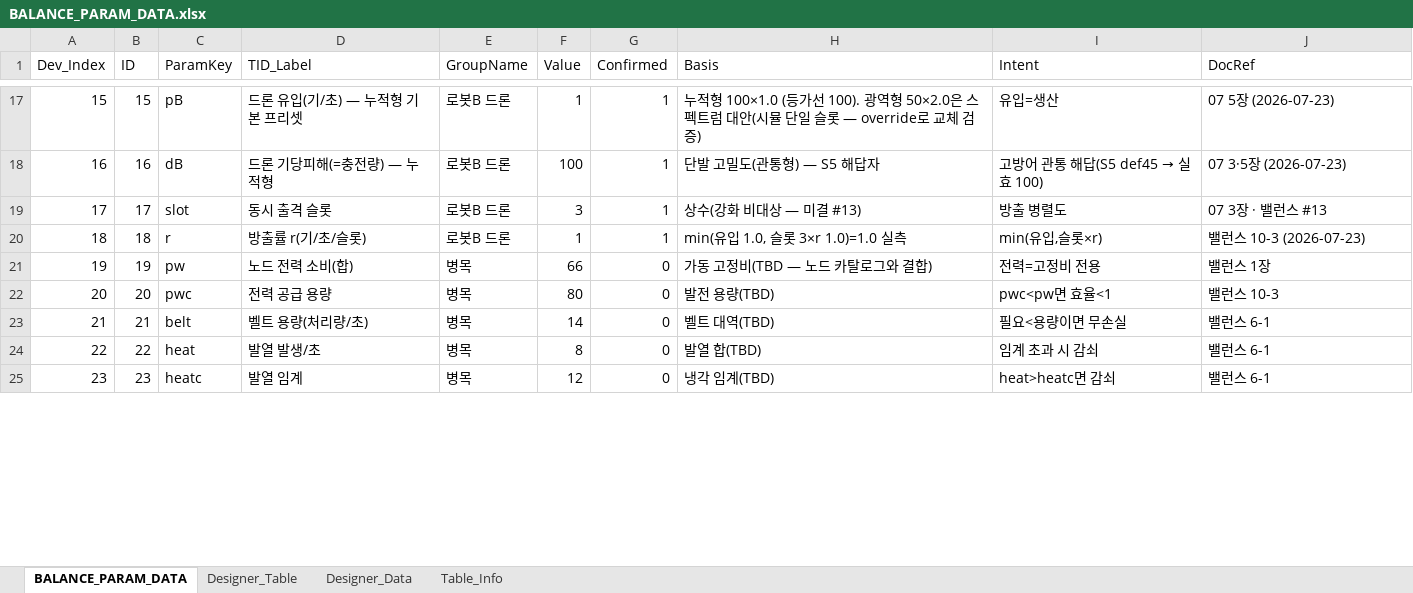
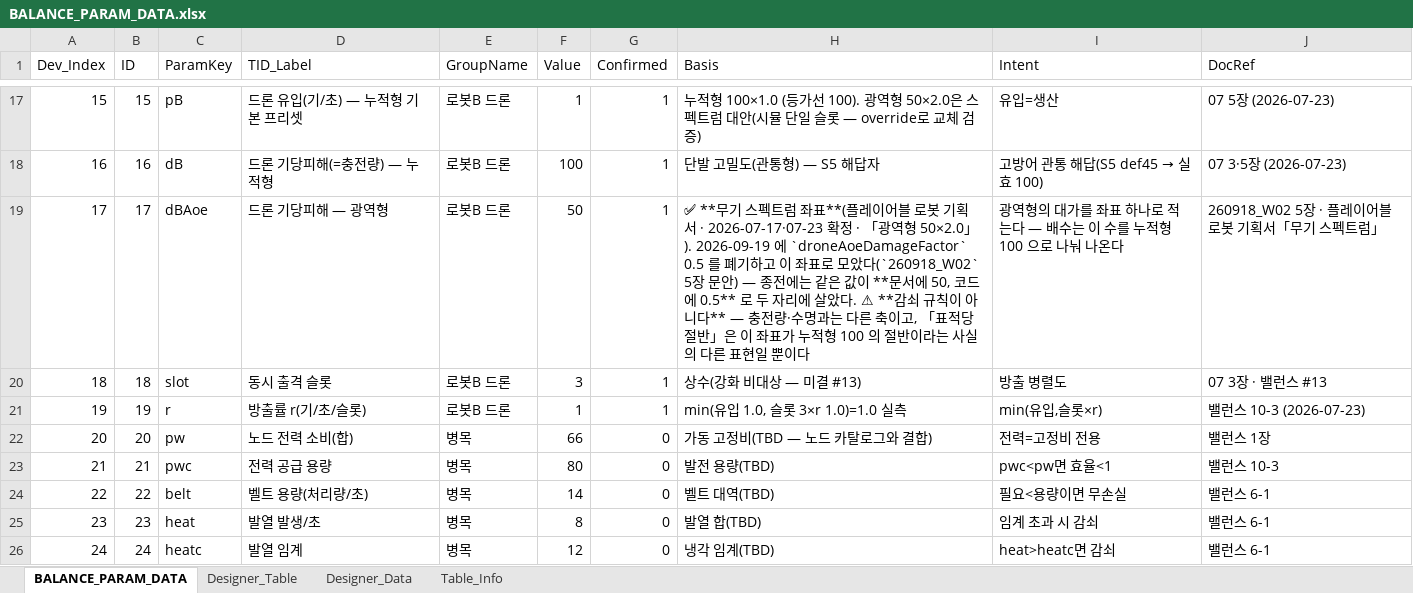
Before and after one commit to Rhythm0s/MechBoardIdle, an Excel workbook: Tables/BALANCE_PARAM_DATA.xlsx, sheet BALANCE_PARAM_DATA, drawn as a sheet; only a part is shown, gaps mark what is left out; values as stored, in another font and other column widths than the file's, no borders; addresses are those after the commit; the diff covers the shown part only; the diff names each change by its address in the sheet, - before the commit and + after, or states it on an @@ line.

```diff
--- a/Tables/BALANCE_PARAM_DATA.xlsx (sheet BALANCE_PARAM_DATA)
+++ b/Tables/BALANCE_PARAM_DATA.xlsx (sheet BALANCE_PARAM_DATA)
+row 19: 17 | 17 | dBAoe | 드론 기당피해 — 광역형 | 로봇B 드론 | 50 | 1 | ✅ **무기 스펙트럼 좌표**(플레이어블 로봇 기획서 · 2026-07-17·07-23 확정 · 「광역형 50×2.0」). 2026-09-19 에 `droneAoeDamageFactor` 0.5 를 폐기하고 이 좌표로 모았다(`260918_W02` 5장 문안) — 종전에는 같은 값이 **문서에 50, 코드에 0.5** 로 두 자리에 살았다. ⚠ **감쇠 규칙이 아니다** — 충전량·수명과는 다른 축이고, 「표적당 절반」은 이 좌표가 누적형 100 의 절반이라는 사실의 다른 표현일 뿐이다 | 광역형의 대가를 좌표 하나로 적는다 — 배수는 이 수를 누적형 100 으로 나눠 나온다 | 260918_W02 5장 · 플레이어블 로봇 기획서「무기 스펙트럼」
@@ column A (Dev_Index) renumbered from row 20 down @@
-B20 (ID): 17
+B20 (ID): 18
-B21 (ID): 18
+B21 (ID): 19
-B22 (ID): 19
+B22 (ID): 20
-B23 (ID): 20
+B23 (ID): 21
-B24 (ID): 21
+B24 (ID): 22
-B25 (ID): 22
+B25 (ID): 23
-B26 (ID): 23
+B26 (ID): 24
```
Also changed, not shown: 1 added row, 1 removed row and 42 edited cells elsewhere in this sheet, sheet Designer_Table, Tables/WEAPON_DATA.xlsx, 4 other files.
